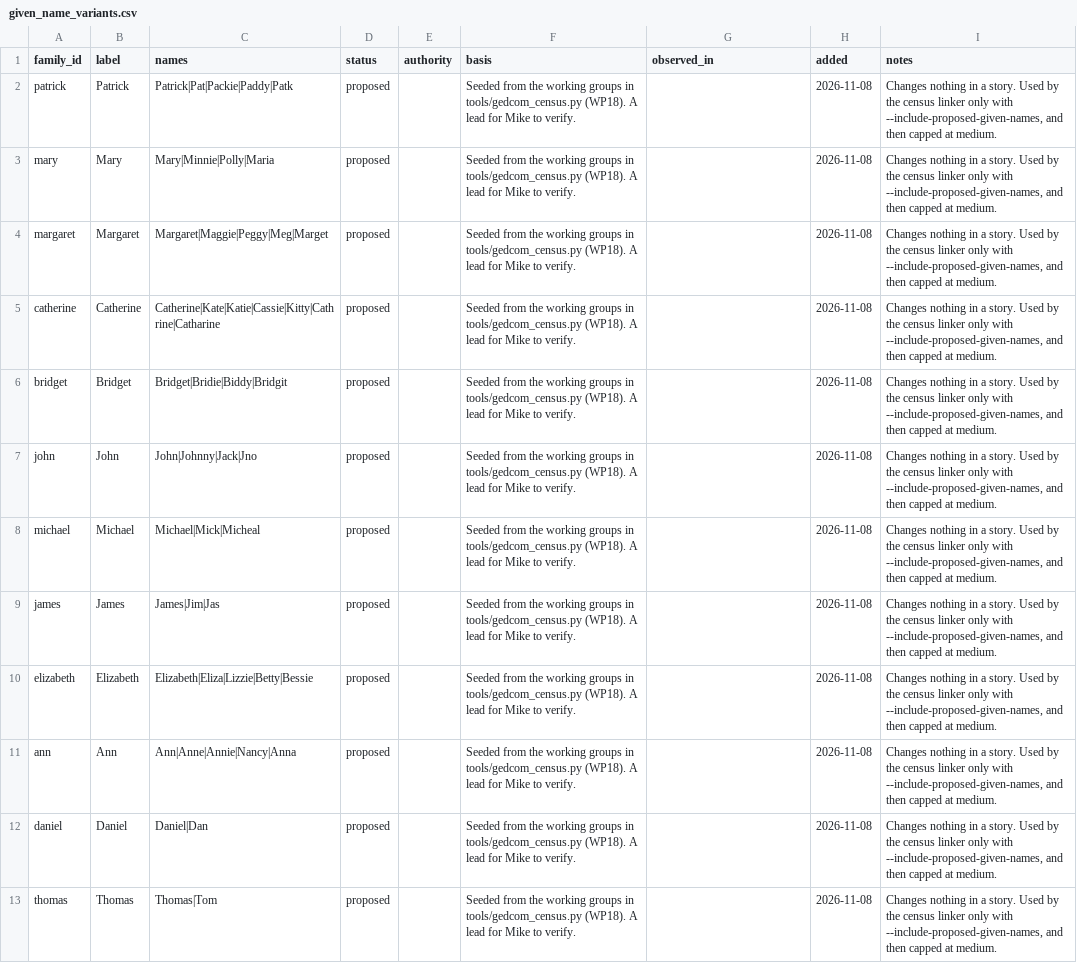
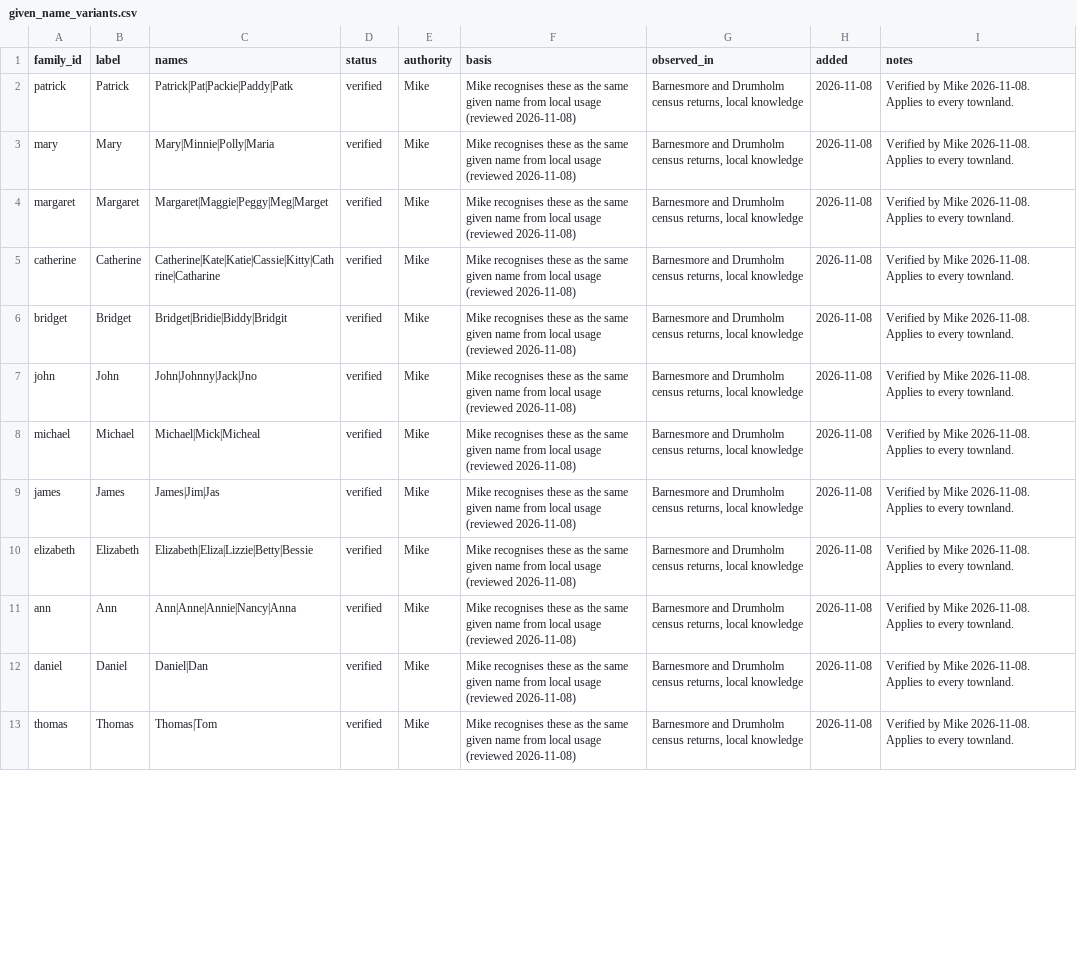
Before and after one commit to mjsmulligan/donegal-townlands, a CSV file: data/reference/given_name_variants.csv, drawn as a sheet; only a part is shown; the diff covers the shown part only; the diff names each change by its address in the sheet, - before the commit and + after, or states it on an @@ line.

```diff
--- a/data/reference/given_name_variants.csv
+++ b/data/reference/given_name_variants.csv
-D2:D13 (status): proposed
+D2:D13 (status): verified
-E2:E13 (authority): (empty)
+E2:E13 (authority): Mike
-F2:F13 (basis): Seeded from the working groups in tools/gedcom_census.py (WP18). A lead for Mike to verify.
+F2:F13 (basis): Mike recognises these as the same given name from local usage (reviewed 2026-11-08)
-G2:G13 (observed_in): (empty)
+G2:G13 (observed_in): Barnesmore and Drumholm census returns, local knowledge
-I2:I13 (notes): Changes nothing in a story. Used by the census linker only with --include-proposed-given-names, and then capped at medium.
+I2:I13 (notes): Verified by Mike 2026-11-08. Applies to every townland.
```
Also changed, not shown: 60 edited cells elsewhere in this file.
